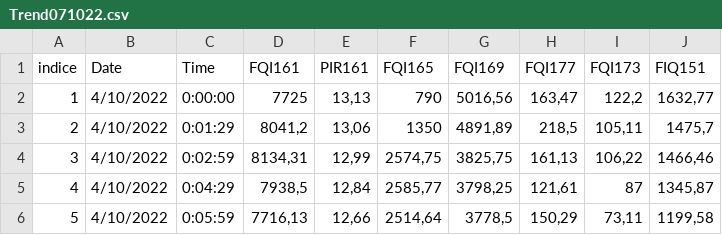
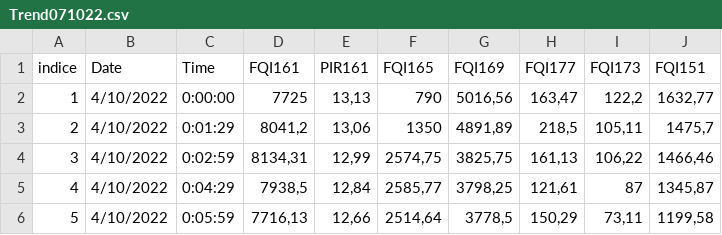
Before and after one commit to JuanCappelletti/Consteel_H06, a CSV file: Trend071022.csv, drawn as a sheet; only a part is shown.

Commit message:
Update Trend071022.csv

```diff
--- a/Trend071022.csv
+++ b/Trend071022.csv
@@ -1,2 +1,2 @@
-indice;Date;Time;FQI161;PIR161;FQI165;FQI169;FQI177;FQI173;FIQ151
+indice;Date;Time;FQI161;PIR161;FQI165;FQI169;FQI177;FQI173;FQI151
 1;4/10/2022;0:00:00;7725;13,13;790;5016,56;163,47;122,2;1632,77
```
